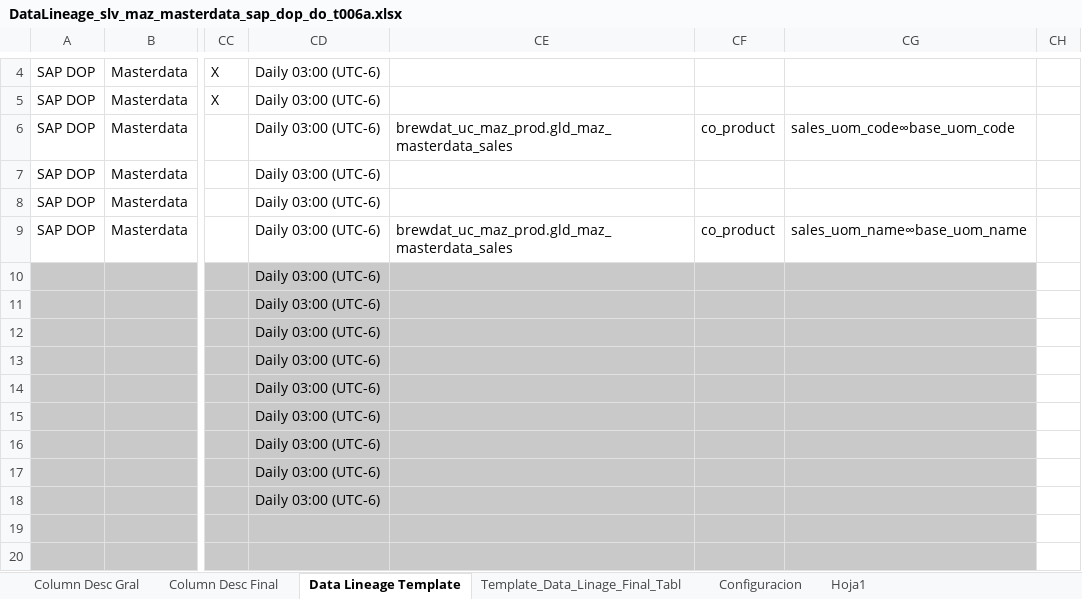
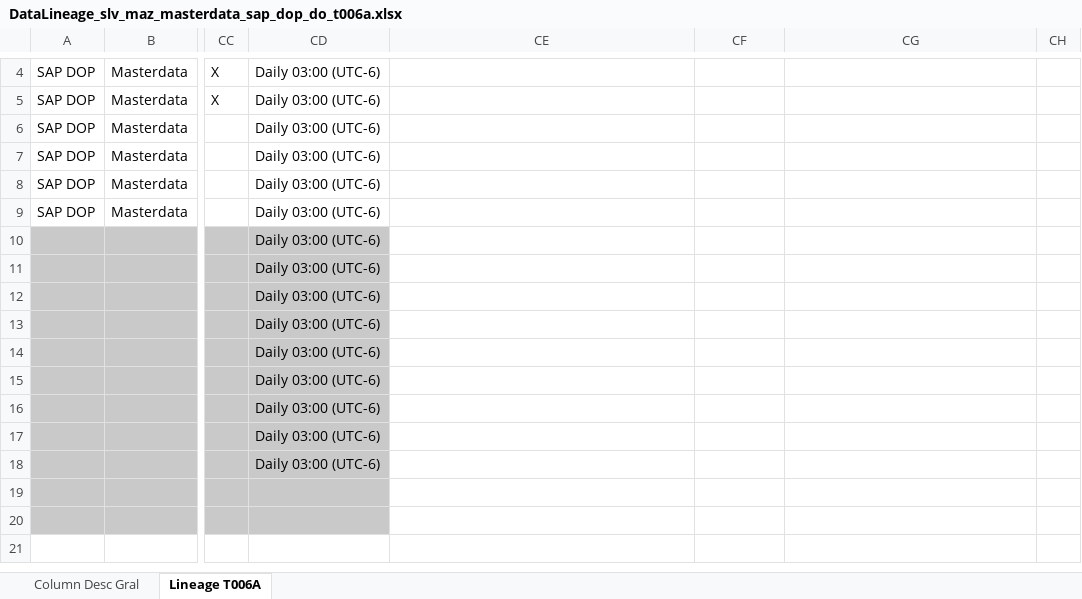
Before and after one commit to brayan-paez-ext/RSI, an Excel workbook: Linajes/DataLineage_slv_maz_masterdata_sap_dop_do_t006a.xlsx, sheet Lineage T006A, drawn as a sheet; only a part is shown, gaps mark what is left out; values as stored, in another font and other column widths than the file's, no borders; the diff names each change by its address in the sheet, - before the commit and + after, or states it on an @@ line.

```diff
--- a/Linajes/DataLineage_slv_maz_masterdata_sap_dop_do_t006a.xlsx (sheet Lineage T006A)
+++ b/Linajes/DataLineage_slv_maz_masterdata_sap_dop_do_t006a.xlsx (sheet Lineage T006A)
-sheet tab: Data Lineage Template
+sheet tab: Lineage T006A
-sheet tab: Column Desc Final
-sheet tab: Template_Data_Linage_Final_Tabl
-sheet tab: Configuracion
-sheet tab: Hoja1
-CE6: brewdat_uc_maz_prod.gld_maz_masterdata_sales
+CE6: (empty)
-CF6: co_product
+CF6: (empty)
-CG6: sales_uom_code∞base_uom_code
+CG6: (empty)
-CE9: brewdat_uc_maz_prod.gld_maz_masterdata_sales
+CE9: (empty)
-CF9: co_product
+CF9: (empty)
-CG9: sales_uom_name∞base_uom_name
+CG9: (empty)
-CE10:CG20 fill: #C9C9C9
+CE10:CG20 fill: none
```
Also changed, not shown: Linajes/DataLineage_slv_maz_masterdata_sap_dop_do_t023t.xlsx, Linajes/DataLineage_slv_maz_masterdata_sap_dop_do_t134t.xlsx, 3 other files.
